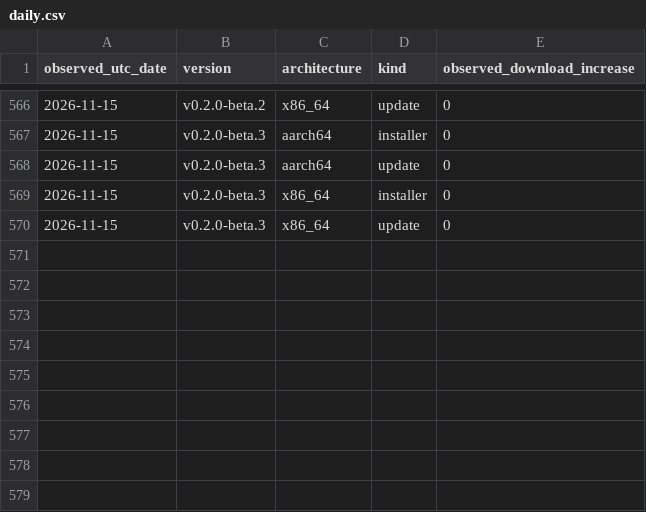
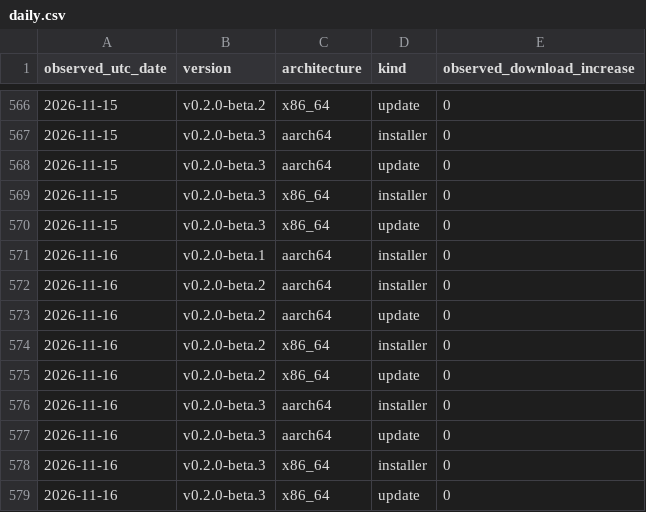
Before and after one commit to zachealy1/orchestrator, a CSV file: daily.csv, drawn as a sheet; only a part is shown, gaps mark what is left out; the diff names each change by its address in the sheet, - before the commit and + after, or states it on an @@ line.

Commit message:
chore(metrics): snapshot downloads and clone history

```diff
--- a/daily.csv
+++ b/daily.csv
+row 571: 2026-11-16 | v0.2.0-beta.1 | aarch64 | installer | 0
+row 572: 2026-11-16 | v0.2.0-beta.2 | aarch64 | installer | 0
+row 573: 2026-11-16 | v0.2.0-beta.2 | aarch64 | update | 0
+row 574: 2026-11-16 | v0.2.0-beta.2 | x86_64 | installer | 0
+row 575: 2026-11-16 | v0.2.0-beta.2 | x86_64 | update | 0
+row 576: 2026-11-16 | v0.2.0-beta.3 | aarch64 | installer | 0
+row 577: 2026-11-16 | v0.2.0-beta.3 | aarch64 | update | 0
+row 578: 2026-11-16 | v0.2.0-beta.3 | x86_64 | installer | 0
+row 579: 2026-11-16 | v0.2.0-beta.3 | x86_64 | update | 0
```
Also changed, not shown: clones/daily.csv, 7 other files.
